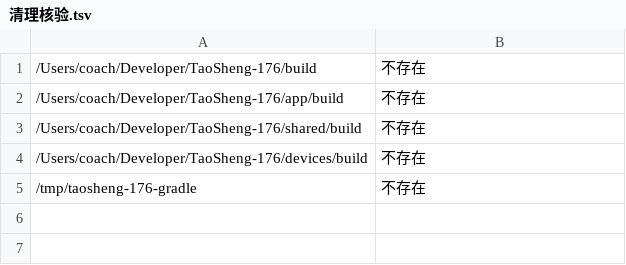
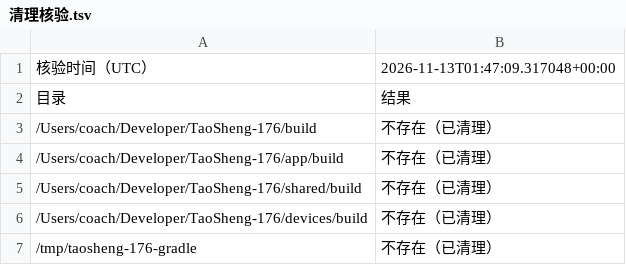
Before and after one commit to 0xCoach/TaoSheng, a TSV file: docs/任务卡/176-证据/清理核验.tsv, drawn as a sheet.

```diff
--- a/docs/任务卡/176-证据/清理核验.tsv
+++ b/docs/任务卡/176-证据/清理核验.tsv
@@ -1,5 +1,7 @@
-/Users/coach/Developer/TaoSheng-176/build	不存在
-/Users/coach/Developer/TaoSheng-176/app/build	不存在
-/Users/coach/Developer/TaoSheng-176/shared/build	不存在
-/Users/coach/Developer/TaoSheng-176/devices/build	不存在
-/tmp/taosheng-176-gradle	不存在
+核验时间（UTC）	2026-11-13T01:47:09.317048+00:00
+目录	结果
+/Users/coach/Developer/TaoSheng-176/build	不存在（已清理）
+/Users/coach/Developer/TaoSheng-176/app/build	不存在（已清理）
+/Users/coach/Developer/TaoSheng-176/shared/build	不存在（已清理）
+/Users/coach/Developer/TaoSheng-176/devices/build	不存在（已清理）
+/tmp/taosheng-176-gradle	不存在（已清理）
```
Also changed, not shown: 2 other files.
